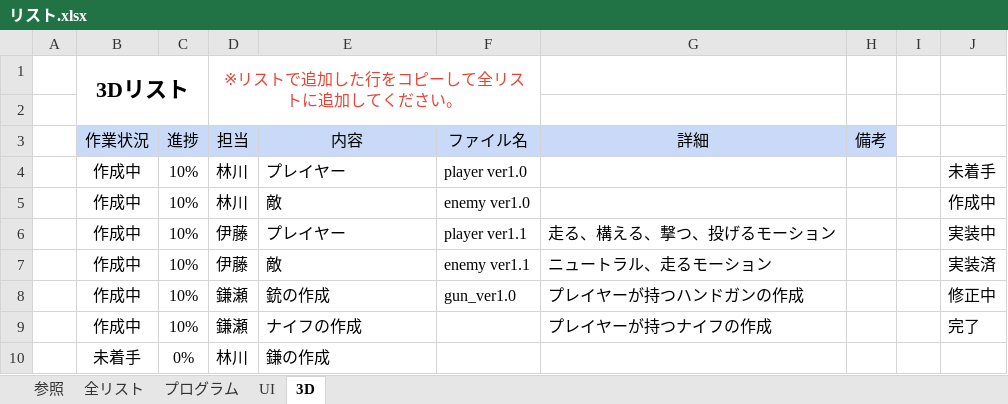
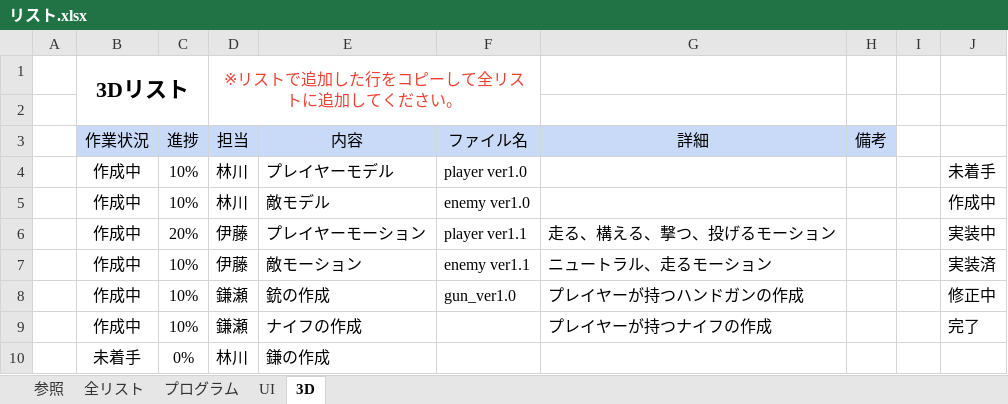
Before and after one commit to KangarooPaw/BIO4-REPRODUCTION, an Excel workbook: 00_schedule/リスト.xlsx, sheet 3D, drawn as a sheet; only a part is shown; values as stored, in another font and other column widths than the file's, no borders; conditional formats not drawn; the diff names each change by its address in the sheet, - before the commit and + after, or states it on an @@ line.

Commit message:
リストの修正

```diff
--- a/00_schedule/リスト.xlsx (sheet 3D)
+++ b/00_schedule/リスト.xlsx (sheet 3D)
-E4 (内容): プレイヤー
+E4 (内容): プレイヤーモデル
-E5 (内容): 敵
+E5 (内容): 敵モデル
-C6 (進捗): 10%
+C6 (進捗): 20%
-E6 (内容): プレイヤー
+E6 (内容): プレイヤーモーション
-E7 (内容): 敵
+E7 (内容): 敵モーション
```
Also changed, not shown: sheet 全リスト.
